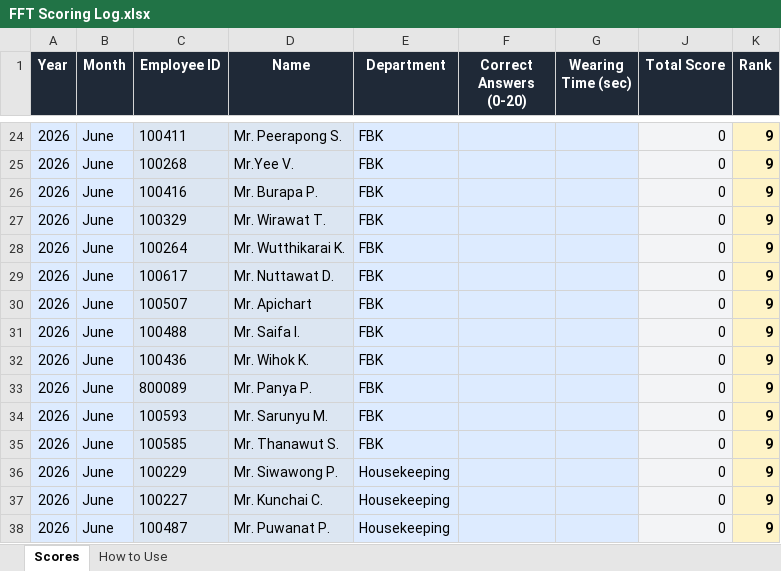
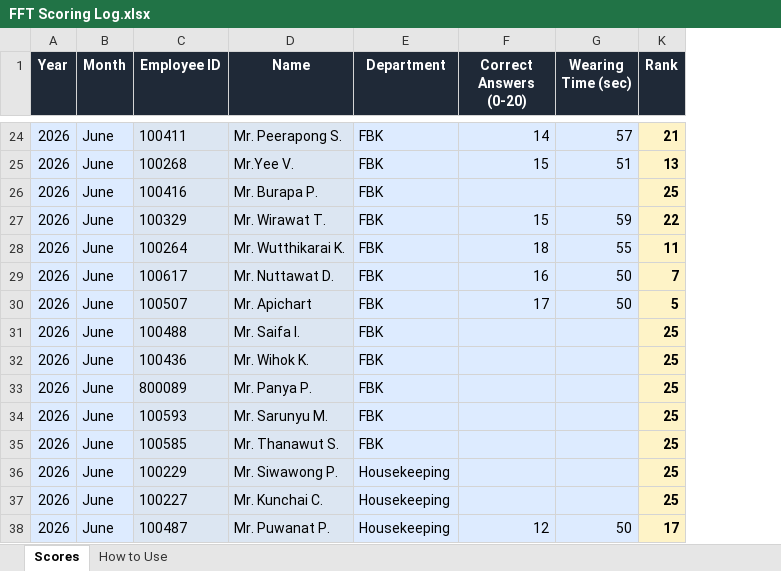
Before and after one commit to FFTranking/FFTranking, an Excel workbook: FFT Scoring Log.xlsx, sheet Scores, drawn as a sheet; only a part is shown, gaps mark what is left out; values as stored, in another font and other column widths than the file's, no borders; table styles not drawn; removed rows and columns are numbered as before the commit, all else as after; the diff covers the shown part only; the diff names each change by its address in the sheet, - before the commit and + after, or states it on an @@ line.

```diff
--- a/FFT Scoring Log.xlsx (sheet Scores)
+++ b/FFT Scoring Log.xlsx (sheet Scores)
@@ column J (Total Score) hidden, rows 24-38: all 0 @@
-F24 (Correct Answers (0-20)): (empty)
+F24 (Correct Answers (0-20)): 14
-G24 (Wearing Time (sec)): (empty)
+G24 (Wearing Time (sec)): 57
-K24 (Rank): 9
+K24 (Rank): 21
-F25 (Correct Answers (0-20)): (empty)
+F25 (Correct Answers (0-20)): 15
-G25 (Wearing Time (sec)): (empty)
+G25 (Wearing Time (sec)): 51
-K25 (Rank): 9
+K25 (Rank): 13
-K26 (Rank): 9
+K26 (Rank): 25
-F27 (Correct Answers (0-20)): (empty)
+F27 (Correct Answers (0-20)): 15
-G27 (Wearing Time (sec)): (empty)
+G27 (Wearing Time (sec)): 59
-K27 (Rank): 9
+K27 (Rank): 22
-F28 (Correct Answers (0-20)): (empty)
+F28 (Correct Answers (0-20)): 18
-G28 (Wearing Time (sec)): (empty)
+G28 (Wearing Time (sec)): 55
-K28 (Rank): 9
+K28 (Rank): 11
-F29 (Correct Answers (0-20)): (empty)
+F29 (Correct Answers (0-20)): 16
-G29:G30 (Wearing Time (sec)): (empty)
+G29:G30 (Wearing Time (sec)): 50
-K29 (Rank): 9
+K29 (Rank): 7
-F30 (Correct Answers (0-20)): (empty)
+F30 (Correct Answers (0-20)): 17
-K30 (Rank): 9
+K30 (Rank): 5
-K31:K37 (Rank): 9
+K31:K37 (Rank): 25
-F38 (Correct Answers (0-20)): (empty)
+F38 (Correct Answers (0-20)): 12
-G38 (Wearing Time (sec)): (empty)
+G38 (Wearing Time (sec)): 50
-K38 (Rank): 9
+K38 (Rank): 17
```
Also changed, not shown: other rows of this sheet, formulas that keep their value, hidden cells, 3 other files.
